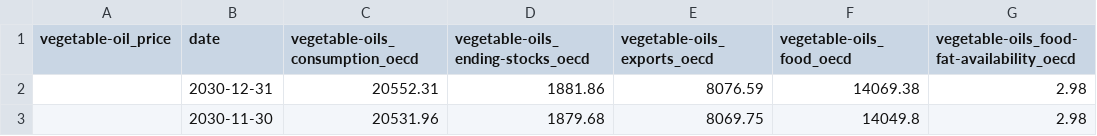
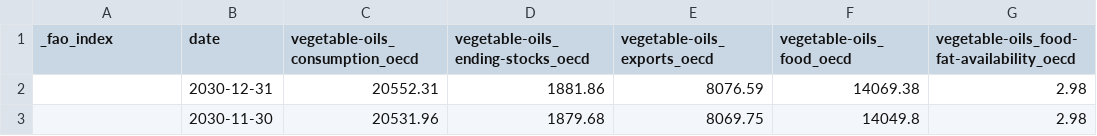
Before and after one commit to fkfouri/vegetable_oil_mkt, a CSV file: dataset/__by_month_vegetable_oil.csv, drawn as a sheet; only a part is shown; the diff names each change by its address in the sheet, - before the commit and + after, or states it on an @@ line.

```diff
--- a/dataset/__by_month_vegetable_oil.csv
+++ b/dataset/__by_month_vegetable_oil.csv
-A1: vegetable-oil_price
+A1: _fao_index
```
Also changed, not shown: dataset/__by_month_full.csv, 28 other files.
